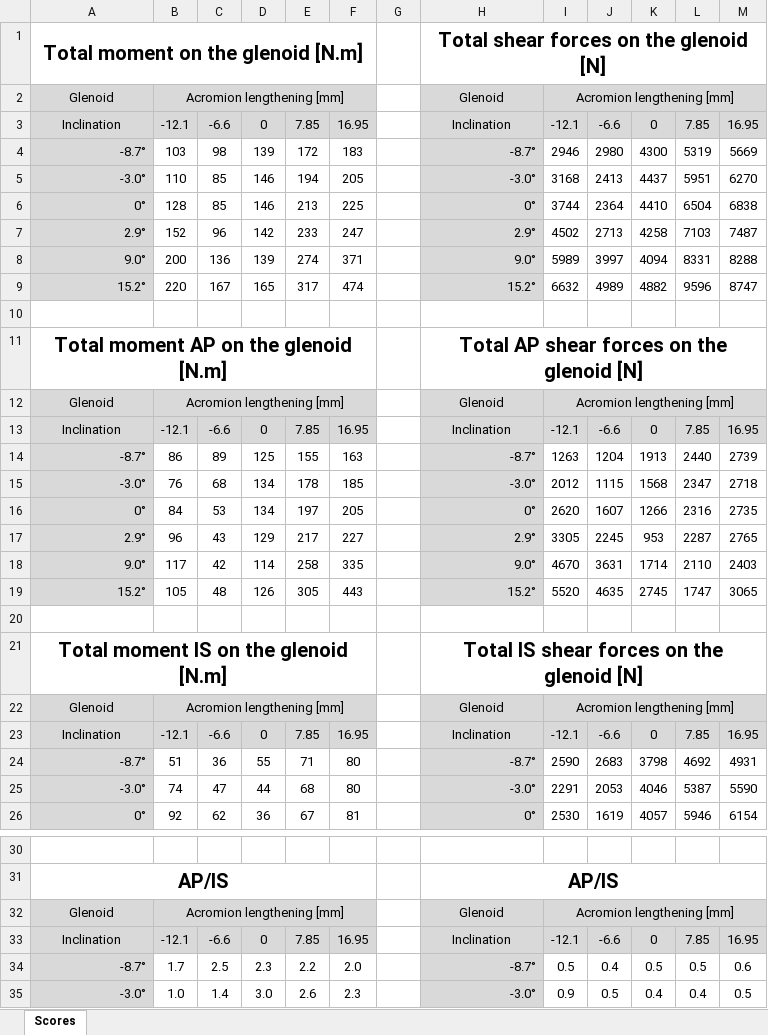
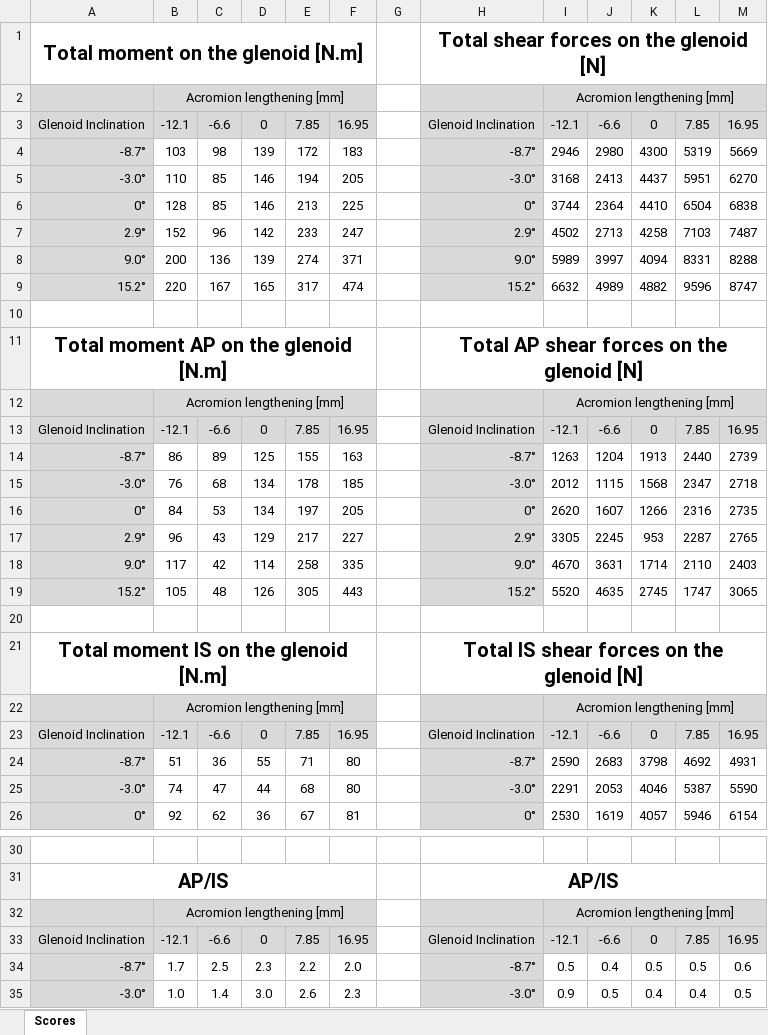
Before and after one commit to dansoyeux/Epaule-aTSA, an Excel workbook: Application/Validation/EpauleFDK/Output/Resultats FDK/Scores.xlsx, sheet Scores, drawn as a sheet; only a part is shown, gaps mark what is left out; values as stored, in another font and other column widths than the file's, no borders; conditional formats not drawn; the diff names each change by its address in the sheet, - before the commit and + after, or states it on an @@ line.

Commit message:
Updated submodule Application/Validation/EpauleFDK/Output/Resultats FDK/Anybody_Package

```diff
--- a/Application/Validation/EpauleFDK/Output/Resultats FDK/Scores.xlsx (sheet Scores)
+++ b/Application/Validation/EpauleFDK/Output/Resultats FDK/Scores.xlsx (sheet Scores)
-A2: Glenoid
+A2: (empty)
-H2: Glenoid
+H2: (empty)
-A3: Inclination
+A3: Glenoid Inclination
-H3: Inclination
+H3: Glenoid Inclination
-A12: Glenoid
+A12: (empty)
-H12: Glenoid
+H12: (empty)
-A13: Inclination
+A13: Glenoid Inclination
-H13: Inclination
+H13: Glenoid Inclination
-A22: Glenoid
+A22: (empty)
-H22: Glenoid
+H22: (empty)
-A23: Inclination
+A23: Glenoid Inclination
-H23: Inclination
+H23: Glenoid Inclination
-A32: Glenoid
+A32: (empty)
-H32: Glenoid
+H32: (empty)
-A33: Inclination
+A33: Glenoid Inclination
-H33: Inclination
+H33: Glenoid Inclination
```
Also changed, not shown: 1 other file.
